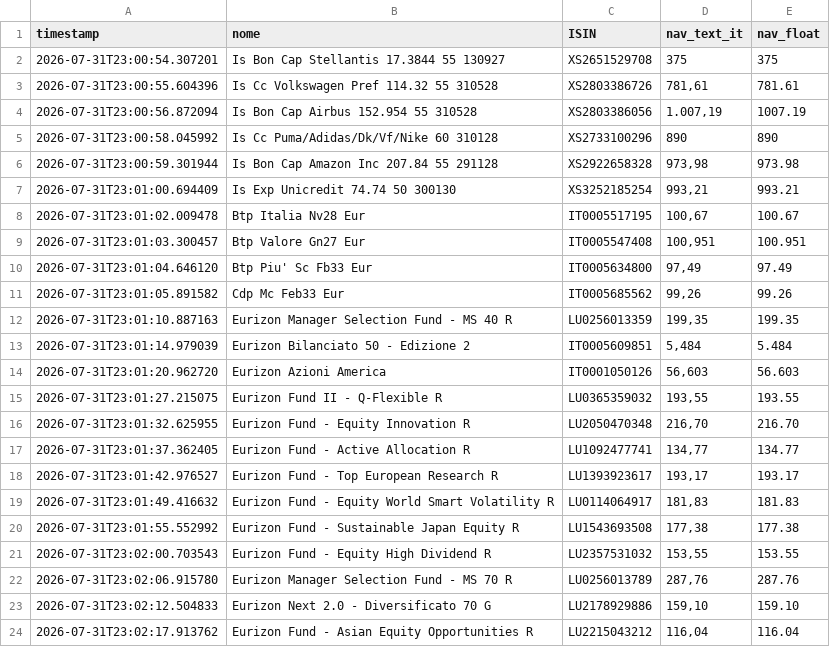
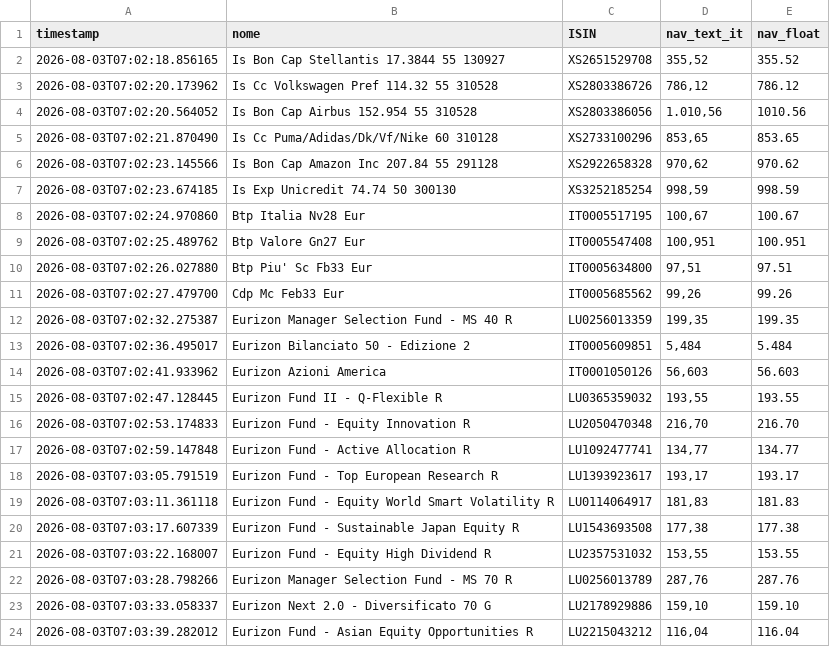
Before and after one commit to Marchino1978/portfolio, a CSV file: data/fondi_nav.csv, drawn as a sheet; only a part is shown; the diff covers the shown part only.

Commit message:
fix

```diff
--- a/data/fondi_nav.csv
+++ b/data/fondi_nav.csv
@@ -1,24 +1,24 @@
 timestamp;nome;ISIN;nav_text_it;nav_float
-2026-07-31T23:00:54.307201;Is Bon Cap Stellantis 17.3844 55 130927;XS2651529708;375;375
-2026-07-31T23:00:55.604396;Is Cc Volkswagen Pref 114.32 55 310528;XS2803386726;781,61;781.61
-2026-07-31T23:00:56.872094;Is Bon Cap Airbus 152.954 55 310528;XS2803386056;1.007,19;1007.19
-2026-07-31T23:00:58.045992;Is Cc Puma/Adidas/Dk/Vf/Nike 60 310128;XS2733100296;890;890
-2026-07-31T23:00:59.301944;Is Bon Cap Amazon Inc 207.84 55 291128;XS2922658328;973,98;973.98
-2026-07-31T23:01:00.694409;Is Exp Unicredit 74.74 50 300130;XS3252185254;993,21;993.21
-2026-07-31T23:01:02.009478;Btp Italia Nv28 Eur;IT0005517195;100,67;100.67
-2026-07-31T23:01:03.300457;Btp Valore Gn27 Eur;IT0005547408;100,951;100.951
-2026-07-31T23:01:04.646120;Btp Piu' Sc Fb33 Eur;IT0005634800;97,49;97.49
-2026-07-31T23:01:05.891582;Cdp Mc Feb33 Eur;IT0005685562;99,26;99.26
-2026-07-31T23:01:10.887163;Eurizon Manager Selection Fund - MS 40 R;LU0256013359;199,35;199.35
-2026-07-31T23:01:14.979039;Eurizon Bilanciato 50 - Edizione 2;IT0005609851;5,484;5.484
-2026-07-31T23:01:20.962720;Eurizon Azioni America;IT0001050126;56,603;56.603
-2026-07-31T23:01:27.215075;Eurizon Fund II - Q-Flexible R;LU0365359032;193,55;193.55
-2026-07-31T23:01:32.625955;Eurizon Fund - Equity Innovation R;LU2050470348;216,70;216.70
-2026-07-31T23:01:37.362405;Eurizon Fund - Active Allocation R;LU1092477741;134,77;134.77
-2026-07-31T23:01:42.976527;Eurizon Fund - Top European Research R;LU1393923617;193,17;193.17
-2026-07-31T23:01:49.416632;Eurizon Fund - Equity World Smart Volatility R;LU0114064917;181,83;181.83
-2026-07-31T23:01:55.552992;Eurizon Fund - Sustainable Japan Equity R;LU1543693508;177,38;177.38
-2026-07-31T23:02:00.703543;Eurizon Fund - Equity High Dividend R;LU2357531032;153,55;153.55
-2026-07-31T23:02:06.915780;Eurizon Manager Selection Fund - MS 70 R;LU0256013789;287,76;287.76
-2026-07-31T23:02:12.504833;Eurizon Next 2.0 - Diversificato 70 G;LU2178929886;159,10;159.10
-2026-07-31T23:02:17.913762;Eurizon Fund - Asian Equity Opportunities R;LU2215043212;116,04;116.04
+2026-08-03T07:02:18.856165;Is Bon Cap Stellantis 17.3844 55 130927;XS2651529708;355,52;355.52
+2026-08-03T07:02:20.173962;Is Cc Volkswagen Pref 114.32 55 310528;XS2803386726;786,12;786.12
+2026-08-03T07:02:20.564052;Is Bon Cap Airbus 152.954 55 310528;XS2803386056;1.010,56;1010.56
+2026-08-03T07:02:21.870490;Is Cc Puma/Adidas/Dk/Vf/Nike 60 310128;XS2733100296;853,65;853.65
+2026-08-03T07:02:23.145566;Is Bon Cap Amazon Inc 207.84 55 291128;XS2922658328;970,62;970.62
+2026-08-03T07:02:23.674185;Is Exp Unicredit 74.74 50 300130;XS3252185254;998,59;998.59
+2026-08-03T07:02:24.970860;Btp Italia Nv28 Eur;IT0005517195;100,67;100.67
+2026-08-03T07:02:25.489762;Btp Valore Gn27 Eur;IT0005547408;100,951;100.951
+2026-08-03T07:02:26.027880;Btp Piu' Sc Fb33 Eur;IT0005634800;97,51;97.51
+2026-08-03T07:02:27.479700;Cdp Mc Feb33 Eur;IT0005685562;99,26;99.26
+2026-08-03T07:02:32.275387;Eurizon Manager Selection Fund - MS 40 R;LU0256013359;199,35;199.35
+2026-08-03T07:02:36.495017;Eurizon Bilanciato 50 - Edizione 2;IT0005609851;5,484;5.484
+2026-08-03T07:02:41.933962;Eurizon Azioni America;IT0001050126;56,603;56.603
+2026-08-03T07:02:47.128445;Eurizon Fund II - Q-Flexible R;LU0365359032;193,55;193.55
+2026-08-03T07:02:53.174833;Eurizon Fund - Equity Innovation R;LU2050470348;216,70;216.70
+2026-08-03T07:02:59.147848;Eurizon Fund - Active Allocation R;LU1092477741;134,77;134.77
+2026-08-03T07:03:05.791519;Eurizon Fund - Top European Research R;LU1393923617;193,17;193.17
+2026-08-03T07:03:11.361118;Eurizon Fund - Equity World Smart Volatility R;LU0114064917;181,83;181.83
+2026-08-03T07:03:17.607339;Eurizon Fund - Sustainable Japan Equity R;LU1543693508;177,38;177.38
+2026-08-03T07:03:22.168007;Eurizon Fund - Equity High Dividend R;LU2357531032;153,55;153.55
+2026-08-03T07:03:28.798266;Eurizon Manager Selection Fund - MS 70 R;LU0256013789;287,76;287.76
+2026-08-03T07:03:33.058337;Eurizon Next 2.0 - Diversificato 70 G;LU2178929886;159,10;159.10
+2026-08-03T07:03:39.282012;Eurizon Fund - Asian Equity Opportunities R;LU2215043212;116,04;116.04
```
Also changed, not shown: 30 edited cells elsewhere in this file.
